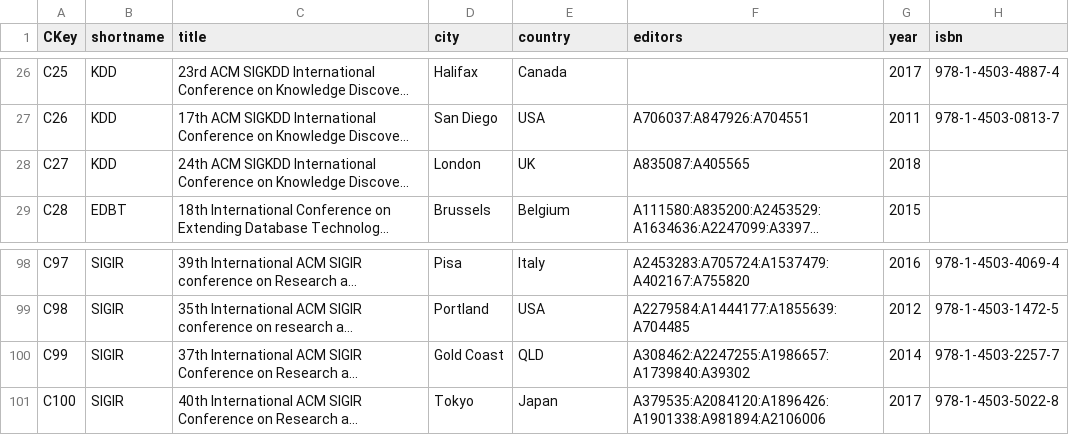
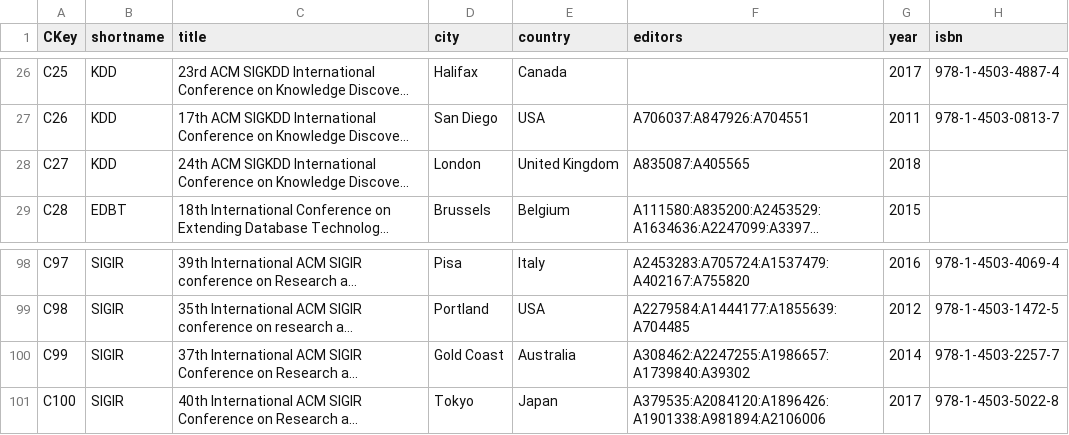
Before and after one commit to tugraz-isds/datasets, a CSV file: dblp_publications/confs.csv, drawn as a sheet; only a part is shown, gaps mark what is left out; long unchanged cells end in …; the diff names each change by its address in the sheet, - before the commit and + after, or states it on an @@ line.

```diff
--- a/dblp_publications/confs.csv
+++ b/dblp_publications/confs.csv
-E28 (country): UK
+E28 (country): United Kingdom
-E100 (country): QLD
+E100 (country): Australia
```
Also changed, not shown: dblp_publications/theses.csv.
